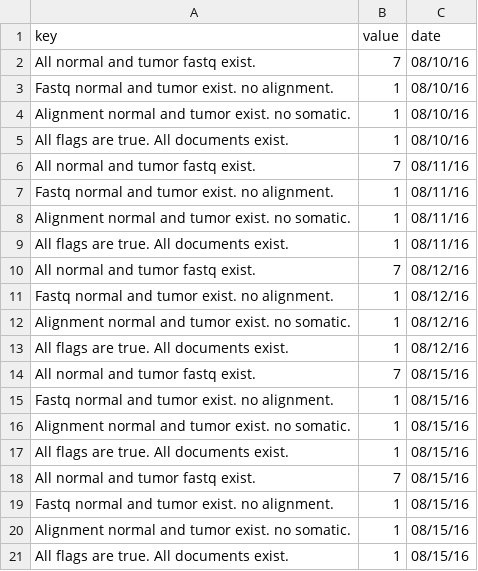
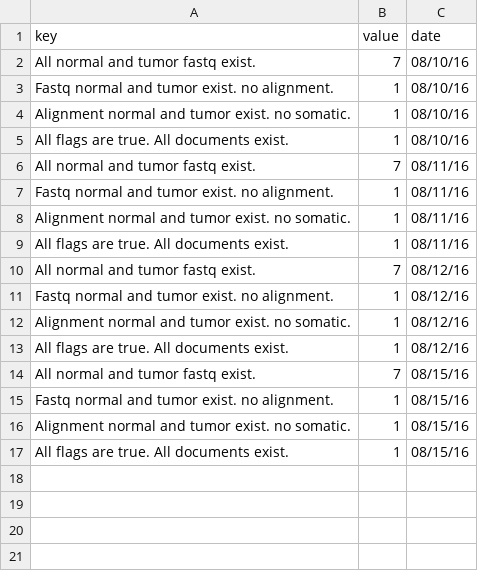
Before and after one commit to caaespin/dcc-metadata-indexer, a CSV file: Dashboard/data.csv, drawn as a sheet; the diff names each change by its address in the sheet, - before the commit and + after, or states it on an @@ line.

```diff
--- a/Dashboard/data.csv
+++ b/Dashboard/data.csv
-row 18: All normal and tumor fastq exist. | 7 | 08/15/16
-row 19: Fastq normal and tumor exist. no alignment. | 1 | 08/15/16
-row 20: Alignment normal and tumor exist. no somatic. | 1 | 08/15/16
-row 21: All flags are true. All documents exist. | 1 | 08/15/16
```
Also changed, not shown: 10 other files.
